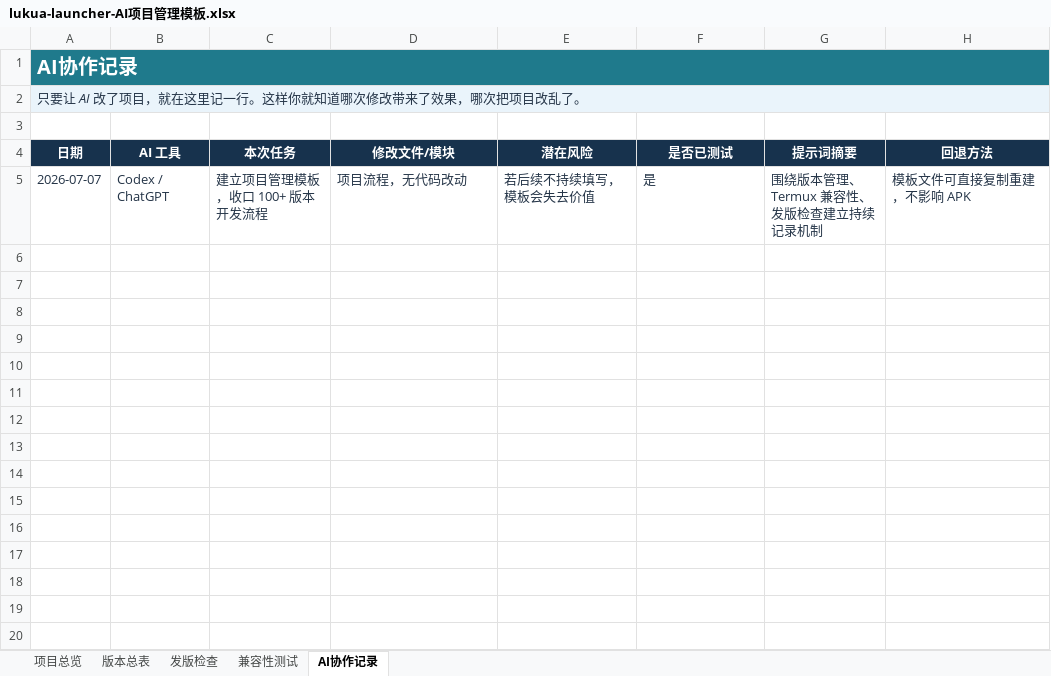
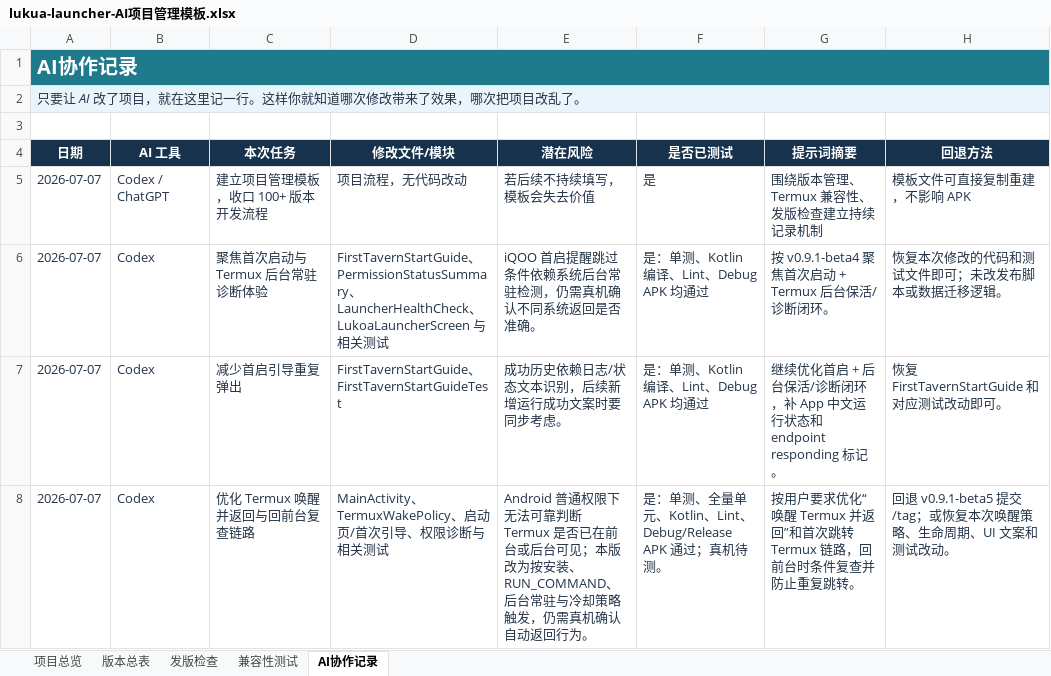
Before and after one commit to PlayerAlex/lukoa-launcher-android, an Excel workbook: docs/project-management/lukua-launcher-AI项目管理模板.xlsx, sheet AI协作记录, drawn as a sheet; values as stored, in another font and other column widths than the file's, no borders; conditional formats not drawn; the diff names each change by its address in the sheet, - before the commit and + after, or states it on an @@ line.

Commit message:
Optimize Termux wake return flow

```diff
--- a/docs/project-management/lukua-launcher-AI项目管理模板.xlsx (sheet AI协作记录)
+++ b/docs/project-management/lukua-launcher-AI项目管理模板.xlsx (sheet AI协作记录)
+row 6: 2026-07-07 | Codex | 聚焦首次启动与 Termux 后台常驻诊断体验 | FirstTavernStartGuide、PermissionStatusSummary、LauncherHealthCheck、LukoaLauncherScreen 与相关测试 | iQOO 首启提醒跳过条件依赖系统后台常驻检测，仍需真机确认不同系统返回是否准确。 | 是：单测、Kotlin 编译、Lint、Debug APK 均通过 | 按 v0.9.1-beta4 聚焦首次启动 + Termux 后台保活/诊断闭环。 | 恢复本次修改的代码和测试文件即可；未改发布脚本或数据迁移逻辑。
+row 7: 2026-07-07 | Codex | 减少首启引导重复弹出 | FirstTavernStartGuide、FirstTavernStartGuideTest | 成功历史依赖日志/状态文本识别，后续新增运行成功文案时要同步考虑。 | 是：单测、Kotlin 编译、Lint、Debug APK 均通过 | 继续优化首启 + 后台保活/诊断闭环，补 App 中文运行状态和 endpoint responding 标记。 | 恢复 FirstTavernStartGuide 和对应测试改动即可。
+row 8: 2026-07-07 | Codex | 优化 Termux 唤醒并返回与回前台复查链路 | MainActivity、TermuxWakePolicy、启动页/首次引导、权限诊断与相关测试 | Android 普通权限下无法可靠判断 Termux 是否已在前台或后台可见；本版改为按安装、RUN_COMMAND、后台常驻与冷却策略触发，仍需真机确认自动返回行为。 | 是：单测、全量单元、Kotlin、Lint、Debug/Release APK 通过；真机待测。 | 按用户要求优化“唤醒 Termux 并返回”和首次跳转 Termux 链路，回前台时条件复查并防止重复跳转。 | 回退 v0.9.1-beta5 提交/tag；或恢复本次唤醒策略、生命周期、UI 文案和测试改动。
```
Also changed, not shown: sheet 版本总表, sheet 项目总览, 14 other files.
